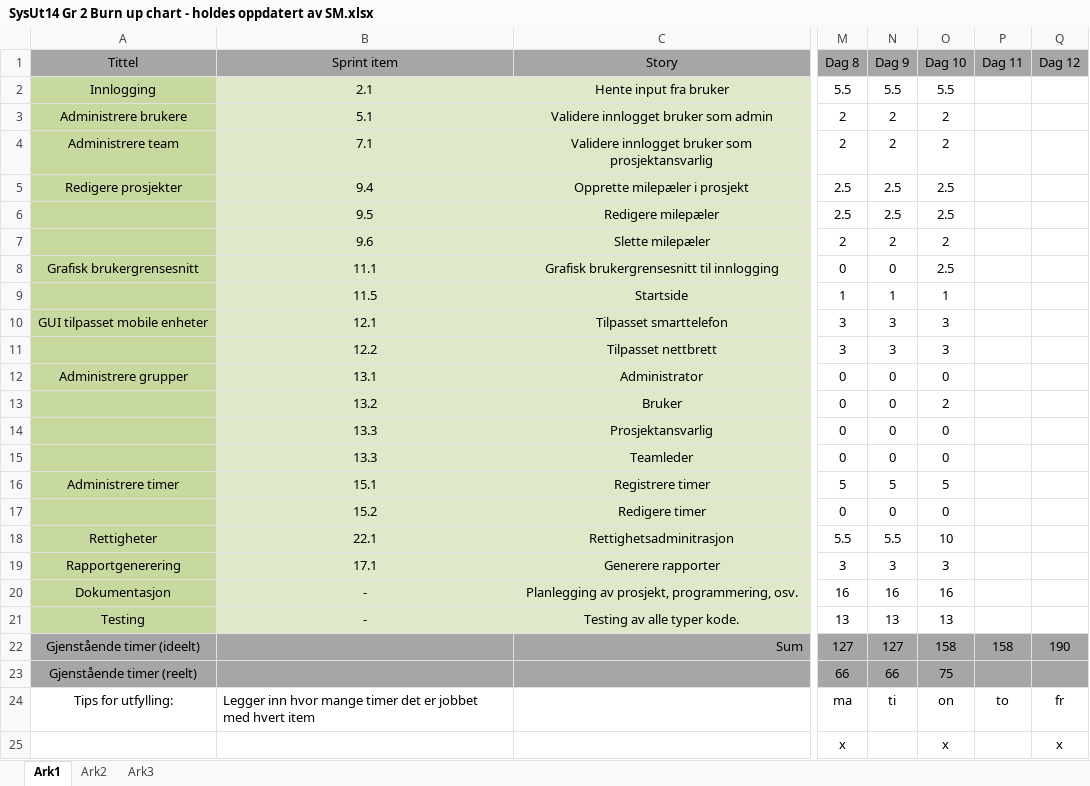
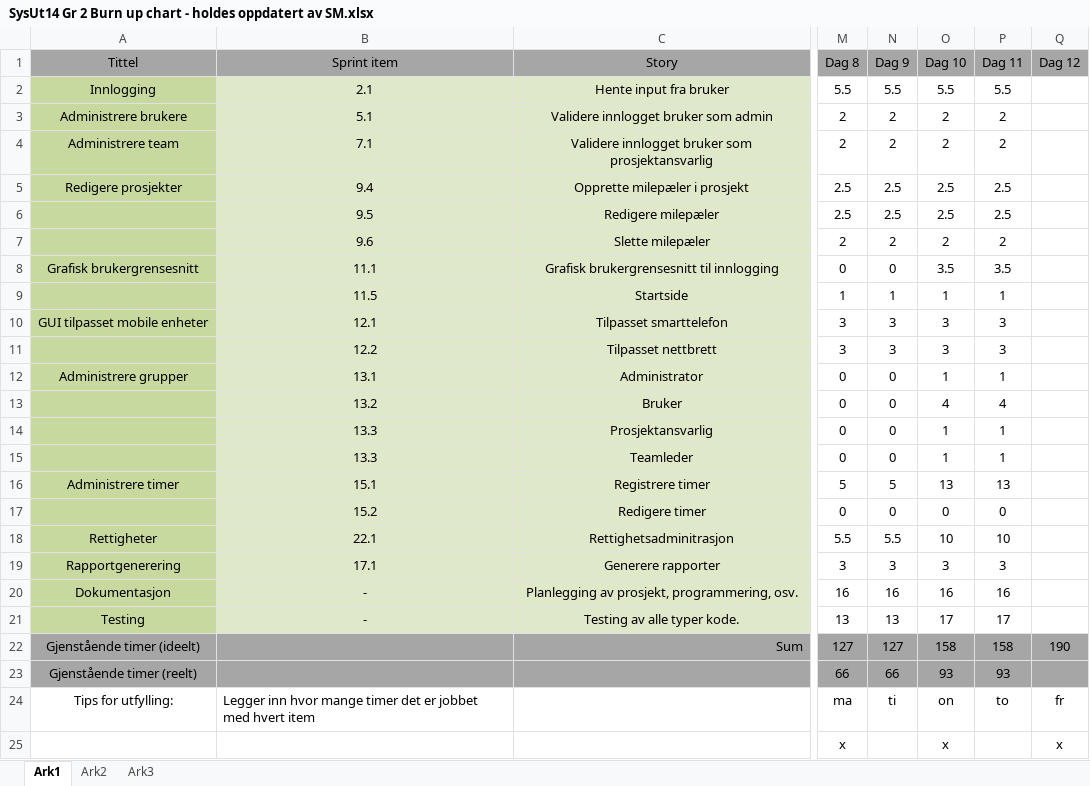
Before and after one commit to SurtEple/Dokumenter, an Excel workbook: Sprint 4/SysUt14 Gr 2 Burn up chart - holdes oppdatert av SM.xlsx, sheet Ark1, drawn as a sheet; only a part is shown, gaps mark what is left out; values as stored, in another font and other column widths than the file's, no borders; charts and pictures not drawn; the diff names each change by its address in the sheet, - before the commit and + after, or states it on an @@ line.

Commit message:
Oppdatert for onsdag

```diff
--- a/Sprint 4/SysUt14 Gr 2 Burn up chart - holdes oppdatert av SM.xlsx (sheet Ark1)
+++ b/Sprint 4/SysUt14 Gr 2 Burn up chart - holdes oppdatert av SM.xlsx (sheet Ark1)
-P2 (Dag 11): (empty)
+P2 (Dag 11): 5.5
-P3:P4 (Dag 11): (empty)
+P3:P4 (Dag 11): 2
-P5:P6 (Dag 11): (empty)
+P5:P6 (Dag 11): 2.5
-P7 (Dag 11): (empty)
+P7 (Dag 11): 2
-O8 (Dag 10): 2.5
+O8 (Dag 10): 3.5
-P8 (Dag 11): (empty)
+P8 (Dag 11): 3.5
-P9 (Dag 11): (empty)
+P9 (Dag 11): 1
-P10:P11 (Dag 11): (empty)
+P10:P11 (Dag 11): 3
-O12 (Dag 10): 0
+O12 (Dag 10): 1
-P12 (Dag 11): (empty)
+P12 (Dag 11): 1
-O13 (Dag 10): 2
+O13 (Dag 10): 4
-P13 (Dag 11): (empty)
+P13 (Dag 11): 4
-O14:O15 (Dag 10): 0
+O14:O15 (Dag 10): 1
-P14:P15 (Dag 11): (empty)
+P14:P15 (Dag 11): 1
-O16 (Dag 10): 5
+O16 (Dag 10): 13
-P16 (Dag 11): (empty)
+P16 (Dag 11): 13
-P17 (Dag 11): (empty)
+P17 (Dag 11): 0
-P18 (Dag 11): (empty)
+P18 (Dag 11): 10
-P19 (Dag 11): (empty)
+P19 (Dag 11): 3
-P20 (Dag 11): (empty)
+P20 (Dag 11): 16
-O21 (Dag 10): 13
+O21 (Dag 10): 17
-P21 (Dag 11): (empty)
+P21 (Dag 11): 17
-O23 (Dag 10): 75
+O23 (Dag 10): 93
-P23 (Dag 11): (empty)
+P23 (Dag 11): 93
```
Also changed, not shown: charts or pictures, Sprint 4/SysUt14 Gr 2 Burn down chart - holdes oppdatert av SM.xlsx.
